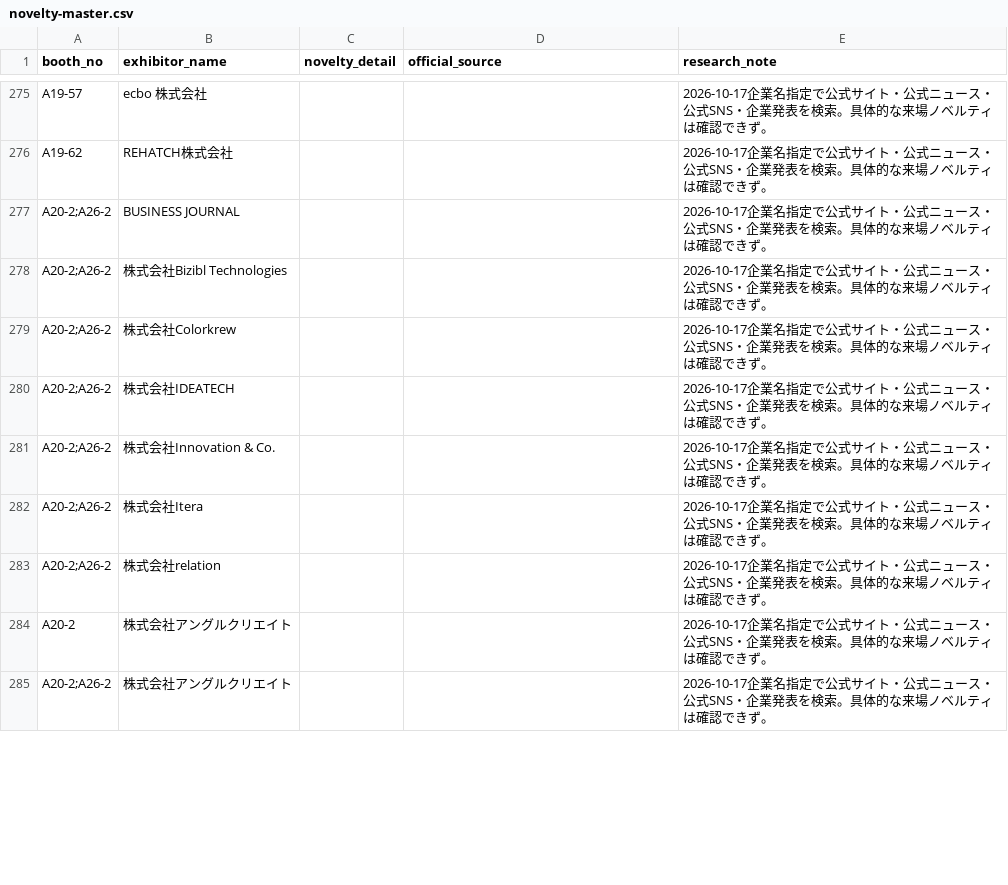
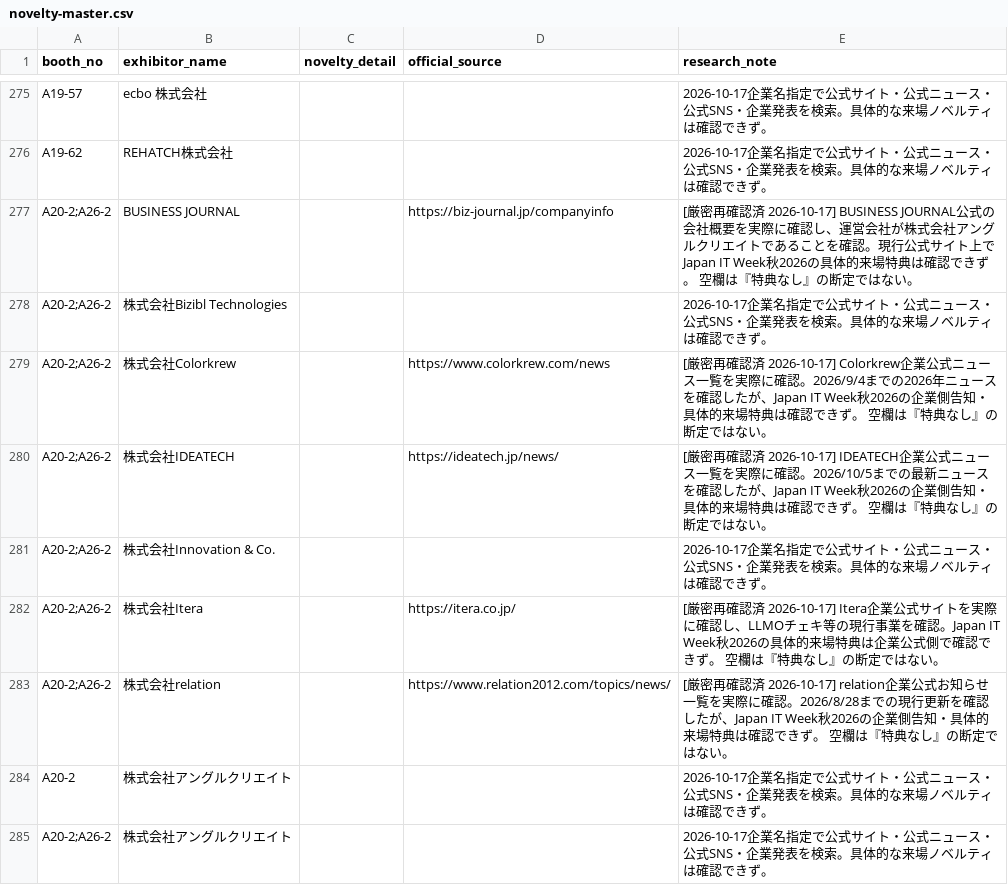
Before and after one commit to rensei11/01-event, a CSV file: research/japan-it-week-autumn-2026/novelty-master.csv, drawn as a sheet; only a part is shown, gaps mark what is left out; the diff covers the shown part only.

Commit message:
Strictly recheck A20-A21 exhibitors

```diff
--- a/research/japan-it-week-autumn-2026/novelty-master.csv
+++ b/research/japan-it-week-autumn-2026/novelty-master.csv
@@ -276,9 +276,9 @@ A19-57,ecbo 株式会社,,,2026-10-17企業名指定で公式サイト・公式
 A19-62,REHATCH株式会社,,,2026-10-17企業名指定で公式サイト・公式ニュース・公式SNS・企業発表を検索。具体的な来場ノベルティは確認できず。
-A20-2;A26-2,BUSINESS JOURNAL,,,2026-10-17企業名指定で公式サイト・公式ニュース・公式SNS・企業発表を検索。具体的な来場ノベルティは確認できず。
+A20-2;A26-2,BUSINESS JOURNAL,,https://biz-journal.jp/companyinfo,[厳密再確認済 2026-10-17] BUSINESS JOURNAL公式の会社概要を実際に確認し、運営会社が株式会社アングルクリエイトであることを確認。現行公式サイト上でJapan IT Week秋2026の具体的来場特典は確認できず。 空欄は『特典なし』の断定ではない。
 A20-2;A26-2,株式会社Bizibl Technologies,,,2026-10-17企業名指定で公式サイト・公式ニュース・公式SNS・企業発表を検索。具体的な来場ノベルティは確認できず。
-A20-2;A26-2,株式会社Colorkrew,,,2026-10-17企業名指定で公式サイト・公式ニュース・公式SNS・企業発表を検索。具体的な来場ノベルティは確認できず。
-A20-2;A26-2,株式会社IDEATECH,,,2026-10-17企業名指定で公式サイト・公式ニュース・公式SNS・企業発表を検索。具体的な来場ノベルティは確認できず。
+A20-2;A26-2,株式会社Colorkrew,,https://www.colorkrew.com/news,[厳密再確認済 2026-10-17] Colorkrew企業公式ニュース一覧を実際に確認。2026/9/4までの2026年ニュースを確認したが、Japan IT Week秋2026の企業側告知・具体的来場特典は確認できず。 空欄は『特典なし』の断定ではない。
+A20-2;A26-2,株式会社IDEATECH,,https://ideatech.jp/news/,[厳密再確認済 2026-10-17] IDEATECH企業公式ニュース一覧を実際に確認。2026/10/5までの最新ニュースを確認したが、Japan IT Week秋2026の企業側告知・具体的来場特典は確認できず。 空欄は『特典なし』の断定ではない。
 A20-2;A26-2,株式会社Innovation & Co.,,,2026-10-17企業名指定で公式サイト・公式ニュース・公式SNS・企業発表を検索。具体的な来場ノベルティは確認できず。
-A20-2;A26-2,株式会社Itera,,,2026-10-17企業名指定で公式サイト・公式ニュース・公式SNS・企業発表を検索。具体的な来場ノベルティは確認できず。
-A20-2;A26-2,株式会社relation,,,2026-10-17企業名指定で公式サイト・公式ニュース・公式SNS・企業発表を検索。具体的な来場ノベルティは確認できず。
+A20-2;A26-2,株式会社Itera,,https://itera.co.jp/,[厳密再確認済 2026-10-17] Itera企業公式サイトを実際に確認し、LLMOチェキ等の現行事業を確認。Japan IT Week秋2026の具体的来場特典は企業公式側で確認できず。 空欄は『特典なし』の断定ではない。
+A20-2;A26-2,株式会社relation,,https://www.relation2012.com/topics/news/,[厳密再確認済 2026-10-17] relation企業公式お知らせ一覧を実際に確認。2026/8/28までの現行更新を確認したが、Japan IT Week秋2026の企業側告知・具体的来場特典は確認できず。 空欄は『特典なし』の断定ではない。
 A20-2,株式会社アングルクリエイト,,,2026-10-17企業名指定で公式サイト・公式ニュース・公式SNS・企業発表を検索。具体的な来場ノベルティは確認できず。
```
Also changed, not shown: 12 edited cells elsewhere in this file.
